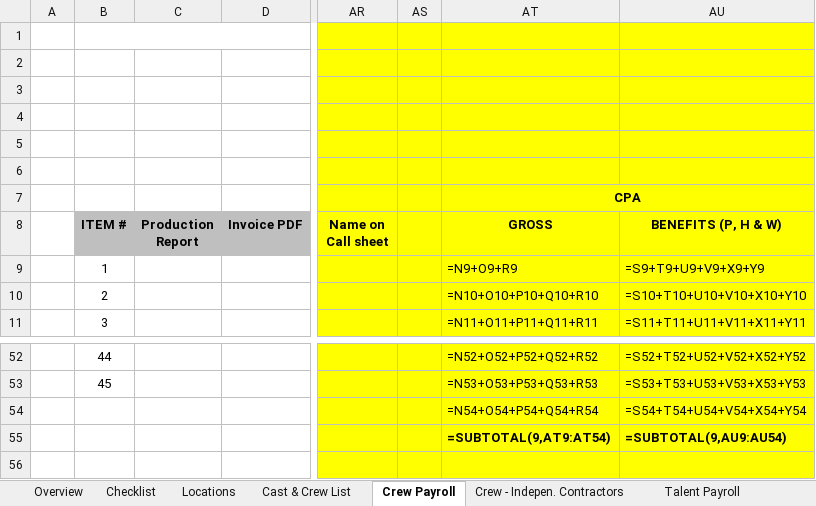
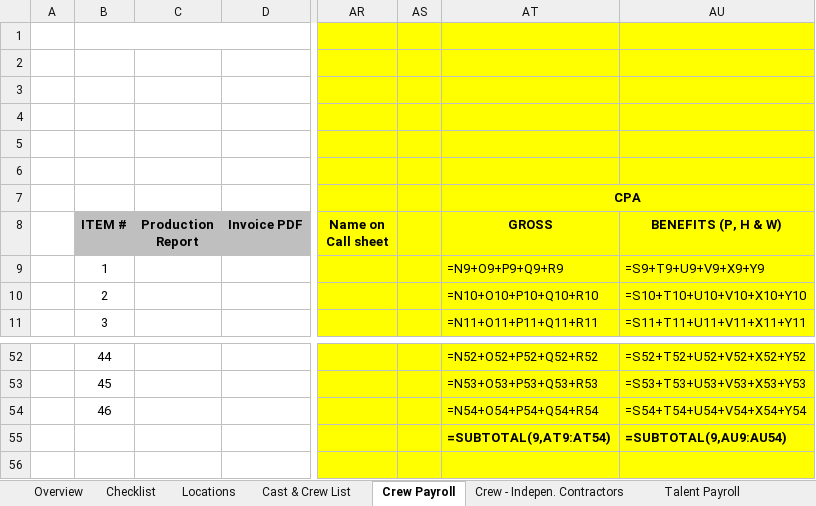
Before and after one commit to HeelHowardHeel123/SSW_Wizard, an Excel workbook: source/assets/workbooks/texas.xlsx, sheet Crew Payroll, drawn as a sheet; only a part is shown, gaps mark what is left out; values as stored, in another font and other column widths than the file's, no borders; formulas without a stored value are shown as written; conditional formats not drawn; the diff names each change by its address in the sheet, - before the commit and + after, or states it on an @@ line.

```diff
--- a/source/assets/workbooks/texas.xlsx (sheet Crew Payroll)
+++ b/source/assets/workbooks/texas.xlsx (sheet Crew Payroll)
-AT9 (GROSS): =N9+O9+R9
+AT9 (GROSS): =N9+O9+P9+Q9+R9
-B54 (ITEM #): (empty)
+B54 (ITEM #): 46
```
